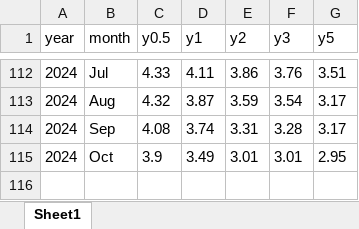
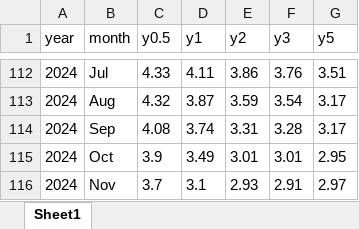
Before and after one commit to royfrancis/sk, an Excel workbook: skandia-interest.xlsx, sheet Sheet1, drawn as a sheet; only a part is shown, gaps mark what is left out; values as stored, in another font and other column widths than the file's, no borders; conditional formats not drawn; the diff names each change by its address in the sheet, - before the commit and + after, or states it on an @@ line.

```diff
--- a/skandia-interest.xlsx (sheet Sheet1)
+++ b/skandia-interest.xlsx (sheet Sheet1)
+row 116: 2024 | Nov | 3.7 | 3.1 | 2.93 | 2.91 | 2.97
```
Also changed, not shown: 1 other file.
